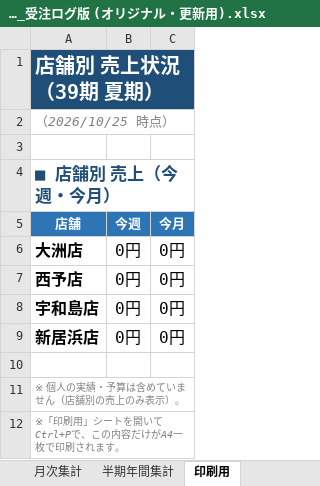
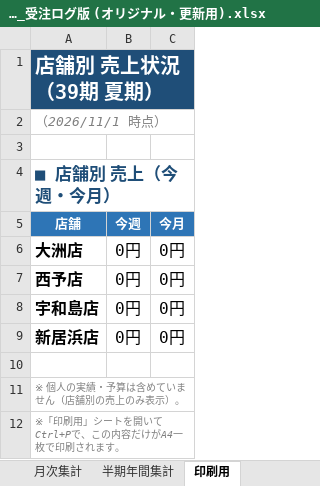
Before and after one commit to pureko2000/uriage-kanri, an Excel workbook: 売上管理_受注ログ版 (オリジナル・更新用).xlsx, sheet 印刷用, drawn as a sheet; values as stored, in another font and other column widths than the file's, no borders; the diff names each change by its address in the sheet, - before the commit and + after, or states it on an @@ line.

```diff
--- a/売上管理_受注ログ版 (オリジナル・更新用).xlsx (sheet 印刷用)
+++ b/売上管理_受注ログ版 (オリジナル・更新用).xlsx (sheet 印刷用)
-A2 (店舗): （2026/10/25 時点）
+A2 (店舗): （2026/11/1 時点）
```
Also changed, not shown: sheet 受注ログ, sheet 週次集計, sheet サマリー, sheet 月次集計, sheet 半期年間集計, formulas that keep their value, 売上管理_受注ログ版 (202505_29期).xlsx.
